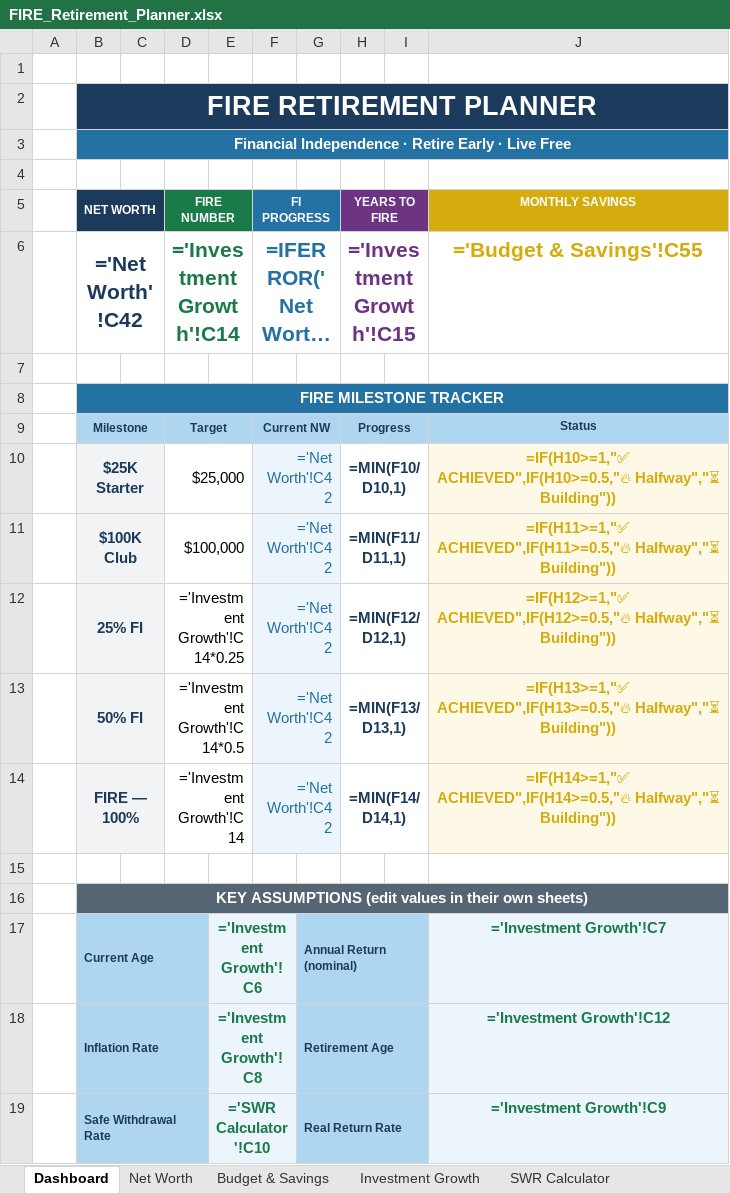
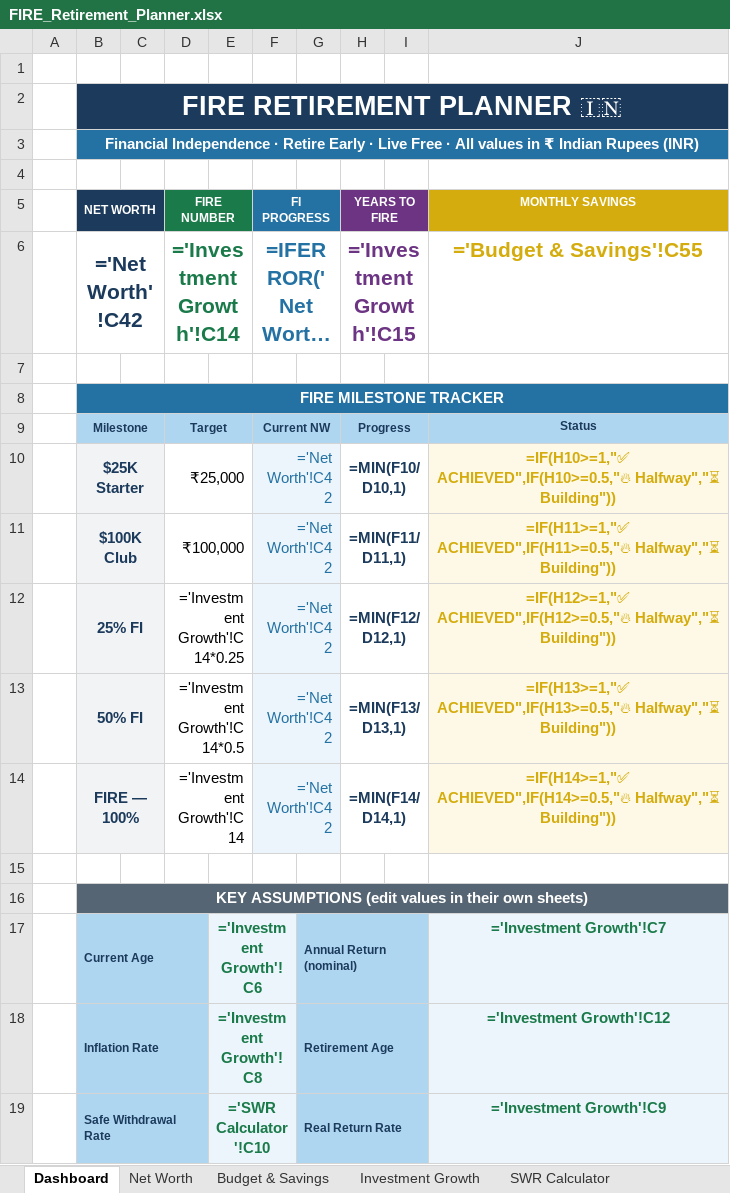
Before and after one commit to ryanebenezer01-sketch/Pack-pass, an Excel workbook: FIRE_Retirement_Planner.xlsx, sheet Dashboard, drawn as a sheet; long unchanged cells end in …; values as stored, in another font and other column widths than the file's, no borders; formulas without a stored value are shown as written; the diff names each change by its address in the sheet, - before the commit and + after, or states it on an @@ line.

```diff
--- a/FIRE_Retirement_Planner.xlsx (sheet Dashboard)
+++ b/FIRE_Retirement_Planner.xlsx (sheet Dashboard)
-B2 (NET WORTH): FIRE RETIREMENT PLANNER
+B2 (NET WORTH): FIRE RETIREMENT PLANNER 🇮🇳
-B3 (NET WORTH): …Live Free
+B3 (NET WORTH): …Live Free · All values in ₹ Indian Rupees (INR)
-D10 (FIRE NUMBER): $25,000
+D10 (FIRE NUMBER): ₹25,000
-D11 (FIRE NUMBER): $100,000
+D11 (FIRE NUMBER): ₹100,000
```
Also changed, not shown: sheet Net Worth, sheet Budget & Savings, sheet Investment Growth, sheet SWR Calculator, 1 other file.
